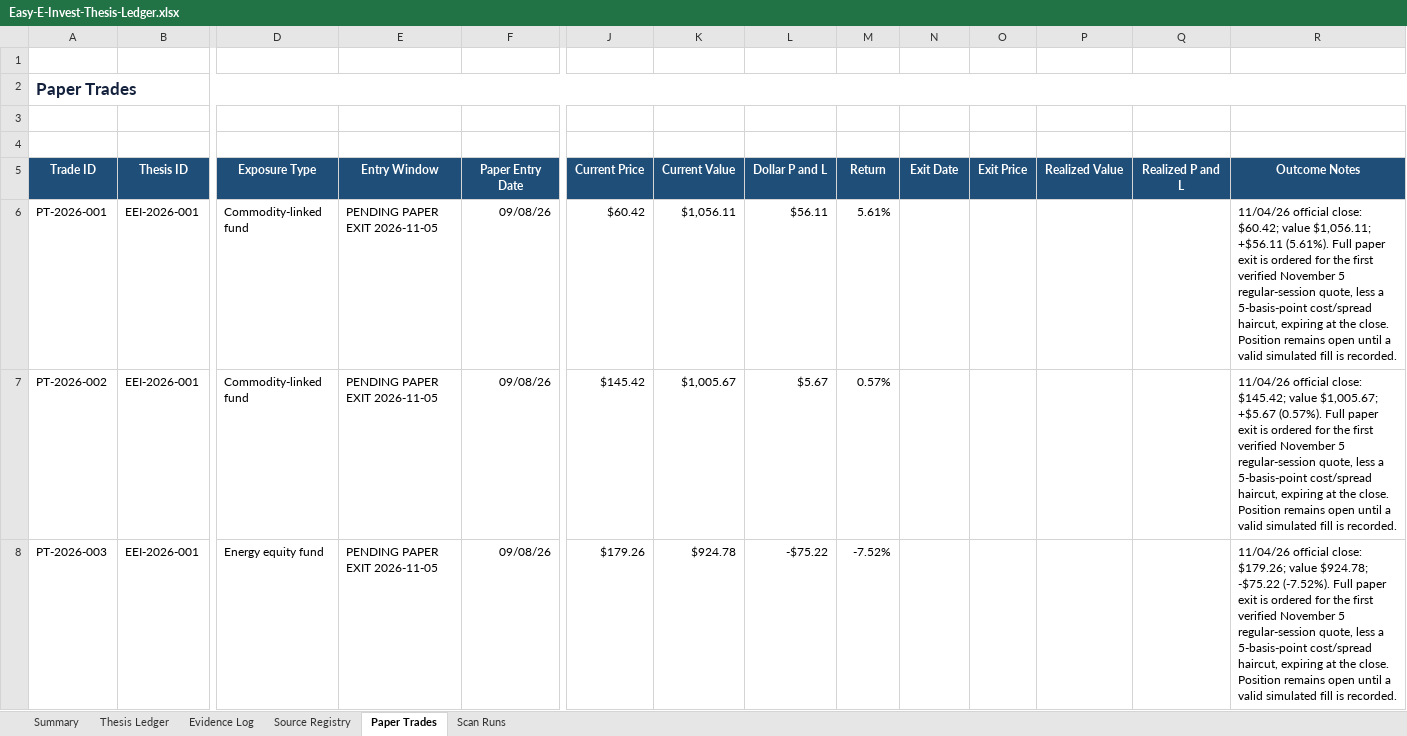
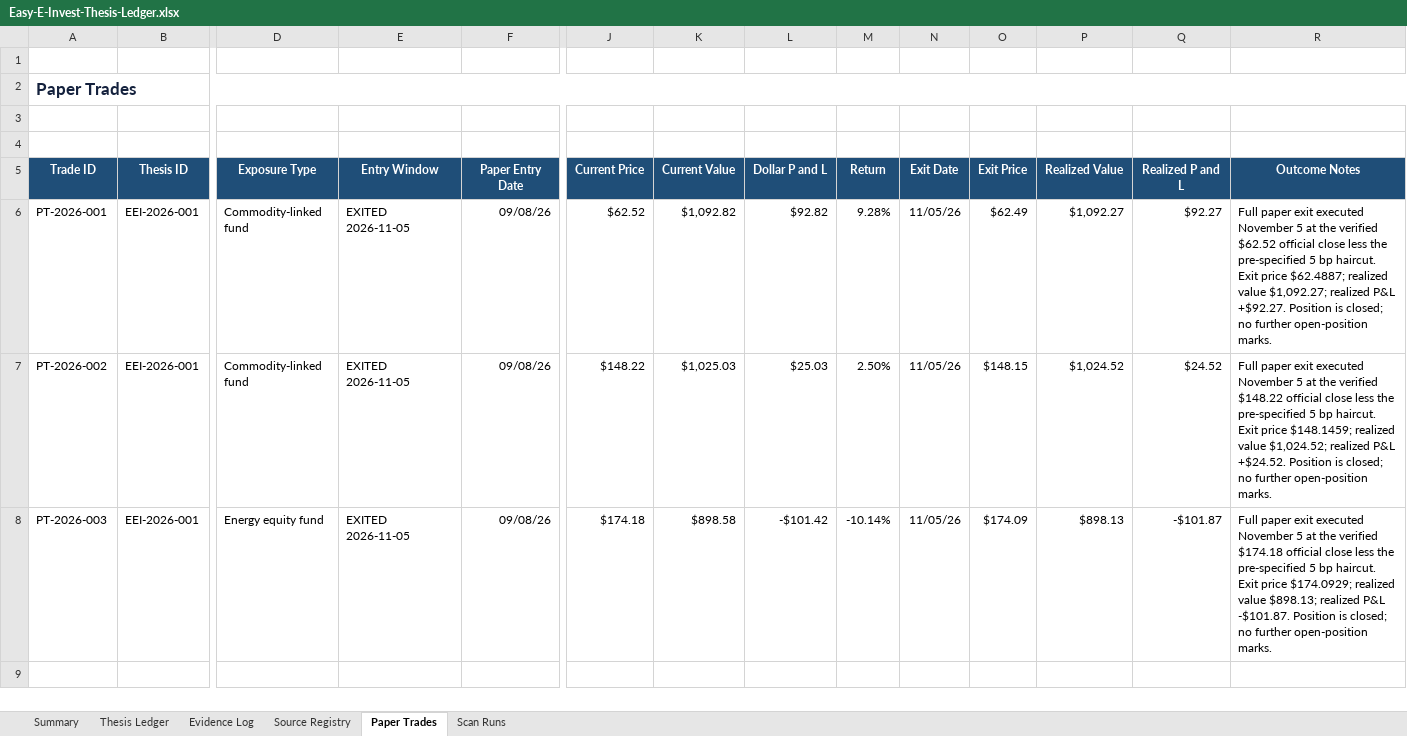
Before and after one commit to john-cosentino/easy-e-invest-dashboard, an Excel workbook: Easy-E-Invest-Thesis-Ledger.xlsx, sheet Paper Trades, drawn as a sheet; only a part is shown, gaps mark what is left out; values as stored, in another font and other column widths than the file's, no borders; table styles not drawn; the diff names each change by its address in the sheet, - before the commit and + after, or states it on an @@ line.

```diff
--- a/Easy-E-Invest-Thesis-Ledger.xlsx (sheet Paper Trades)
+++ b/Easy-E-Invest-Thesis-Ledger.xlsx (sheet Paper Trades)
-E6:E8 (Entry Window): PENDING PAPER EXIT 2026-11-05
+E6:E8 (Entry Window): EXITED 2026-11-05
-J6 (Current Price): $60.42
+J6 (Current Price): $62.52
-K6 (Current Value): $1,056.11
+K6 (Current Value): $1,092.82
-L6 (Dollar P and L): $56.11
+L6 (Dollar P and L): $92.82
-M6 (Return): 5.61%
+M6 (Return): 9.28%
-N6:N8 (Exit Date): (empty)
+N6:N8 (Exit Date): 11/05/26
-O6 (Exit Price): (empty)
+O6 (Exit Price): $62.49
-P6 (Realized Value): (empty)
+P6 (Realized Value): $1,092.27
-Q6 (Realized P and L): (empty)
+Q6 (Realized P and L): $92.27
-R6 (Outcome Notes): 11/04/26 official close: $60.42; value $1,056.11; +$56.11 (5.61%). Full paper exit is ordered for the first verified November 5 regular-session quote, less a 5-basis-point cost/spread haircut, expiring at the close. Position remains open until a valid simulated fill is recorded.
+R6 (Outcome Notes): Full paper exit executed November 5 at the verified $62.52 official close less the pre-specified 5 bp haircut. Exit price $62.4887; realized value $1,092.27; realized P&L +$92.27. Position is closed; no further open-position marks.
-J7 (Current Price): $145.42
+J7 (Current Price): $148.22
-K7 (Current Value): $1,005.67
+K7 (Current Value): $1,025.03
-L7 (Dollar P and L): $5.67
+L7 (Dollar P and L): $25.03
-M7 (Return): 0.57%
+M7 (Return): 2.50%
-O7 (Exit Price): (empty)
+O7 (Exit Price): $148.15
-P7 (Realized Value): (empty)
+P7 (Realized Value): $1,024.52
-Q7 (Realized P and L): (empty)
+Q7 (Realized P and L): $24.52
-R7 (Outcome Notes): 11/04/26 official close: $145.42; value $1,005.67; +$5.67 (0.57%). Full paper exit is ordered for the first verified November 5 regular-session quote, less a 5-basis-point cost/spread haircut, expiring at the close. Position remains open until a valid simulated fill is recorded.
+R7 (Outcome Notes): Full paper exit executed November 5 at the verified $148.22 official close less the pre-specified 5 bp haircut. Exit price $148.1459; realized value $1,024.52; realized P&L +$24.52. Position is closed; no further open-position marks.
-J8 (Current Price): $179.26
+J8 (Current Price): $174.18
-K8 (Current Value): $924.78
+K8 (Current Value): $898.58
-L8 (Dollar P and L): -$75.22
+L8 (Dollar P and L): -$101.42
-M8 (Return): -7.52%
+M8 (Return): -10.14%
-O8 (Exit Price): (empty)
+O8 (Exit Price): $174.09
-P8 (Realized Value): (empty)
+P8 (Realized Value): $898.13
-Q8 (Realized P and L): (empty)
+Q8 (Realized P and L): -$101.87
-R8 (Outcome Notes): 11/04/26 official close: $179.26; value $924.78; -$75.22 (-7.52%). Full paper exit is ordered for the first verified November 5 regular-session quote, less a 5-basis-point cost/spread haircut, expiring at the close. Position remains open until a valid simulated fill is recorded.
+R8 (Outcome Notes): Full paper exit executed November 5 at the verified $174.18 official close less the pre-specified 5 bp haircut. Exit price $174.0929; realized value $898.13; realized P&L -$101.87. Position is closed; no further open-position marks.
```
Also changed, not shown: sheet Evidence Log, sheet Thesis Ledger, sheet Scan Runs, sheet Summary, 1 other file.
